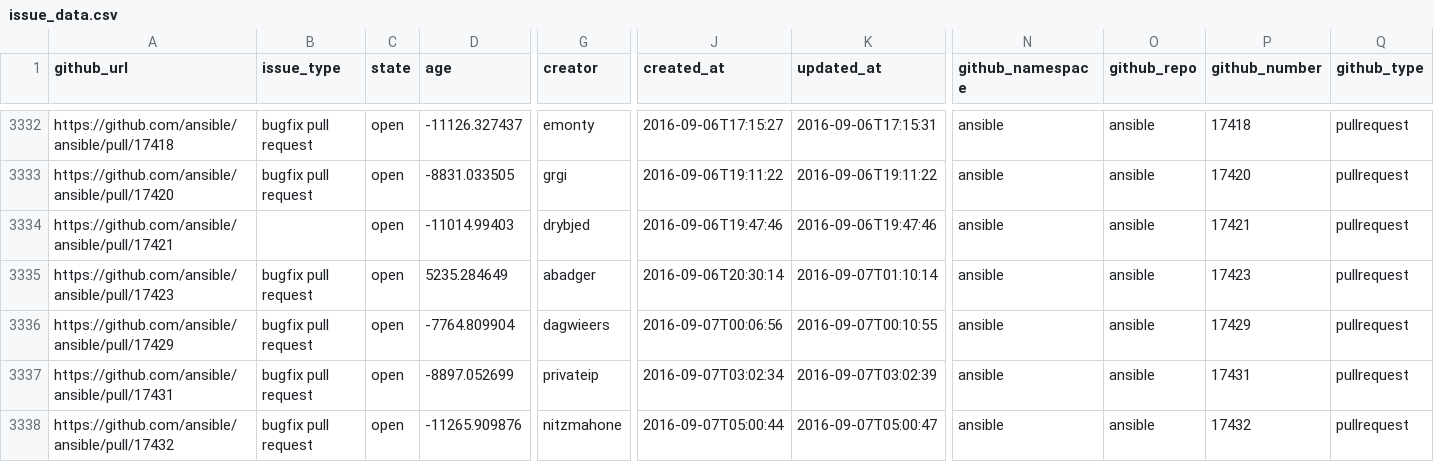
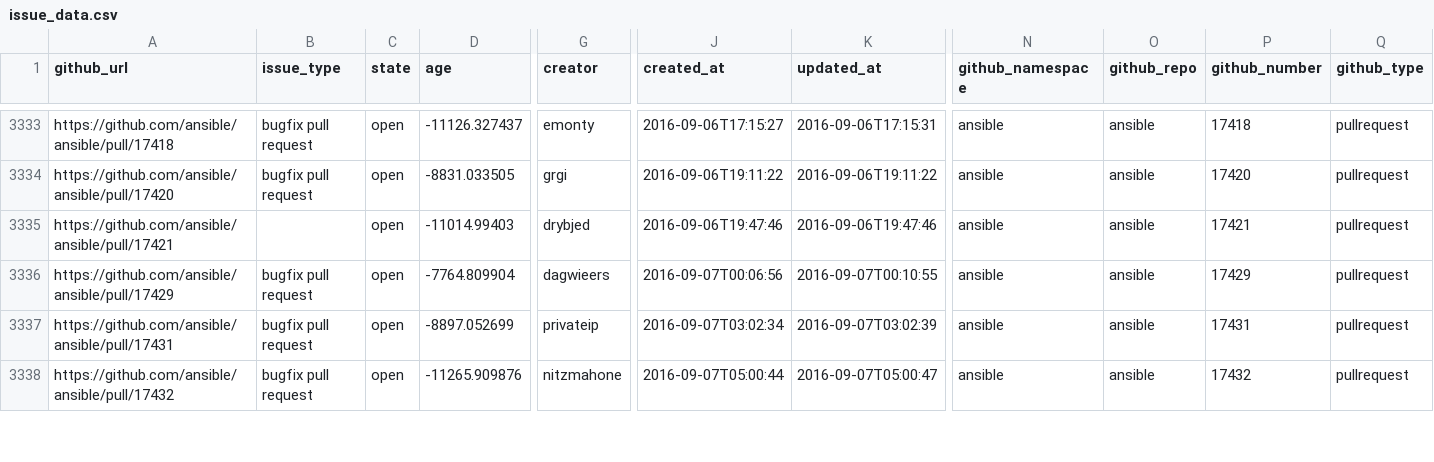
Before and after one commit to jctanner/jctanner.github.io, a CSV file: ansible/open/issue_data.csv, drawn as a sheet; only a part is shown, gaps mark what is left out; removed rows and columns are numbered as before the commit, all else as after; rows hold the shown columns only; the diff covers the shown part only; the diff names each change by its address in the sheet, - before the commit and + after, or states it on an @@ line.

Commit message:
new data

```diff
--- a/ansible/open/issue_data.csv
+++ b/ansible/open/issue_data.csv
-row 3335: https://github.com/ansible/ansible/pull/17423 | bugfix pull request | open | 5235.284649 | abadger | 2016-09-06T20:30:14 | 2016-09-07T01:10:14 | ansible | ansible | 17423 | pullrequest
```
Also changed, not shown: 2 added rows and 12 edited cells elsewhere in this file, ansible/stats/repostats.csv, 15 other files.
